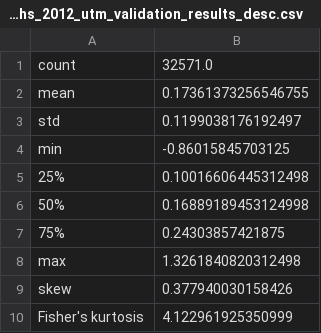
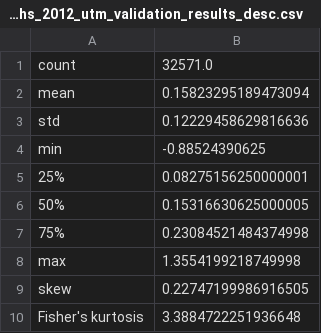
Before and after one commit to charparr/parr-thesis, a CSV file: validation/clpx/2012/results/clpx_all_depths_2012_utm_validation_results_desc.csv, drawn as a sheet.

```diff
--- a/validation/clpx/2012/results/clpx_all_depths_2012_utm_validation_results_desc.csv
+++ b/validation/clpx/2012/results/clpx_all_depths_2012_utm_validation_results_desc.csv
@@ -1,10 +1,10 @@
 count,32571.0
-mean,0.17361373256546755
-std,0.1199038176192497
-min,-0.86015845703125
-25%,0.10016606445312498
-50%,0.16889189453124998
-75%,0.24303857421875
-max,1.3261840820312498
-skew,0.377940030158426
-Fisher's kurtosis,4.122961925350999
+mean,0.15823295189473094
+std,0.12229458629816636
+min,-0.88524390625
+25%,0.08275156250000001
+50%,0.15316630625000005
+75%,0.23084521484374998
+max,1.3554199218749998
+skew,0.22747199986916505
+Fisher's kurtosis,3.3884722251936648
```
Also changed, not shown: validation/clpx/2013/results/clpx_all_depths_2013_utm_validation_results_desc.csv, validation/clpx/2015/results/clpx_all_depths_2015_utm_validation_results.csv, 56 other files.
